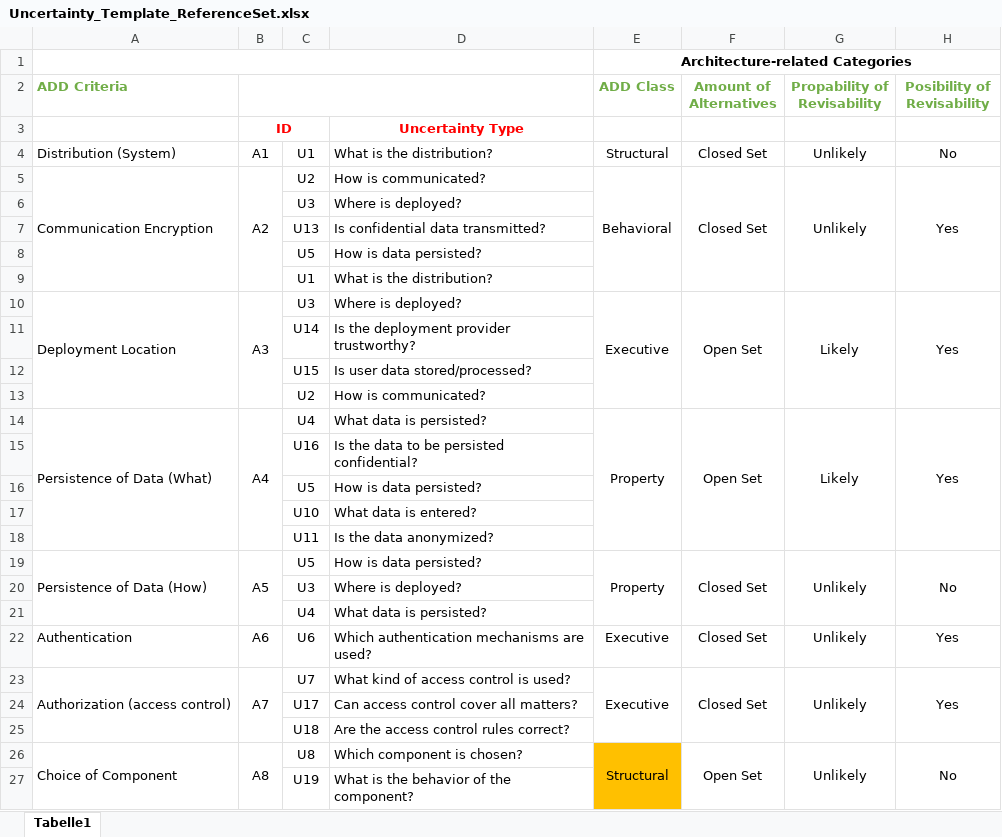
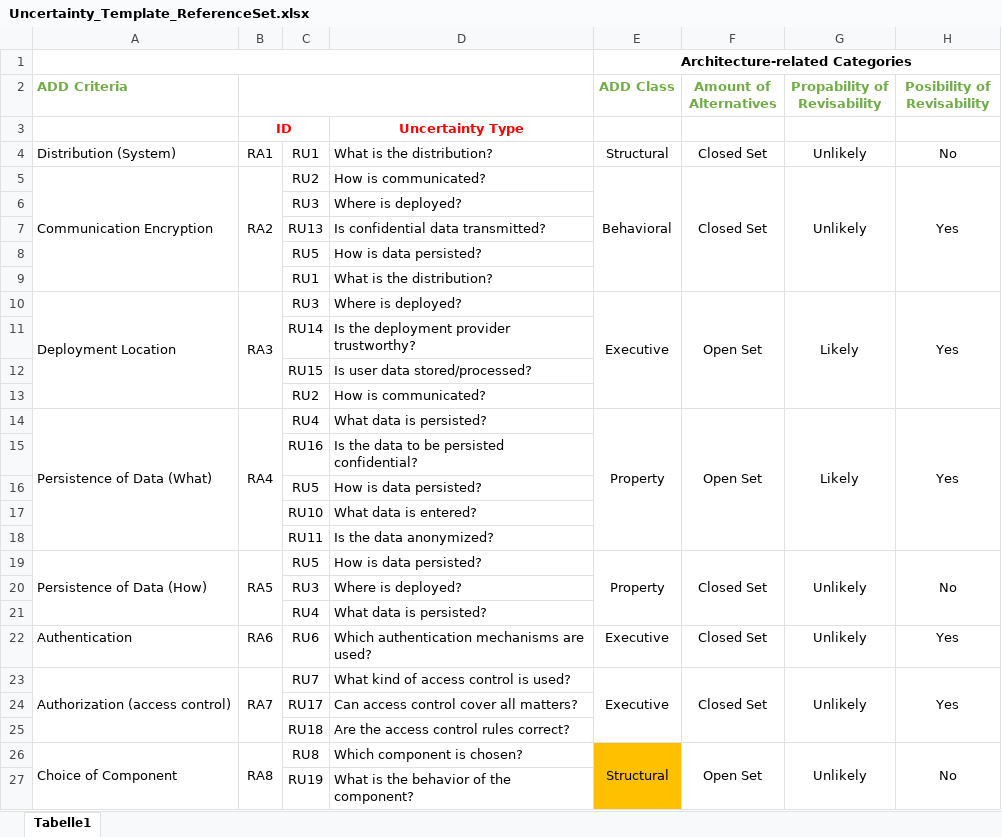
Before and after one commit to FluidTrust/Palladio-Addons-Uncertainty-ImpactAnalysis, an Excel workbook: EvaluationData/ReferencSet/Uncertainty_Template_ReferenceSet.xlsx, sheet Tabelle1, drawn as a sheet; only a part is shown; values as stored, in another font and other column widths than the file's, no borders; the diff covers the shown part only; the diff names each change by its address in the sheet, - before the commit and + after, or states it on an @@ line.

```diff
--- a/EvaluationData/ReferencSet/Uncertainty_Template_ReferenceSet.xlsx (sheet Tabelle1)
+++ b/EvaluationData/ReferencSet/Uncertainty_Template_ReferenceSet.xlsx (sheet Tabelle1)
-B4: A1
+B4: RA1
-C4: U1
+C4: RU1
-B5: A2
+B5: RA2
-C5: U2
+C5: RU2
-C6: U3
+C6: RU3
-C7: U13
+C7: RU13
-C8: U5
+C8: RU5
-C9: U1
+C9: RU1
-B10: A3
+B10: RA3
-C10: U3
+C10: RU3
-C11: U14
+C11: RU14
-C12: U15
+C12: RU15
-C13: U2
+C13: RU2
-B14: A4
+B14: RA4
-C14: U4
+C14: RU4
-C15: U16
+C15: RU16
-C16: U5
+C16: RU5
-C17: U10
+C17: RU10
-C18: U11
+C18: RU11
-B19: A5
+B19: RA5
-C19: U5
+C19: RU5
-C20: U3
+C20: RU3
-C21: U4
+C21: RU4
-B22: A6
+B22: RA6
-C22: U6
+C22: RU6
-B23: A7
+B23: RA7
-C23: U7
+C23: RU7
-C24: U17
+C24: RU17
-C25: U18
+C25: RU18
-B26: A8
+B26: RA8
-C26: U8
+C26: RU8
-C27: U19
+C27: RU19
```
Also changed, not shown: 22 edited cells elsewhere in this sheet, EvaluationData/CoronaWarnApp/Uncertainty_Template_CWA.xlsx, 1 other file.
